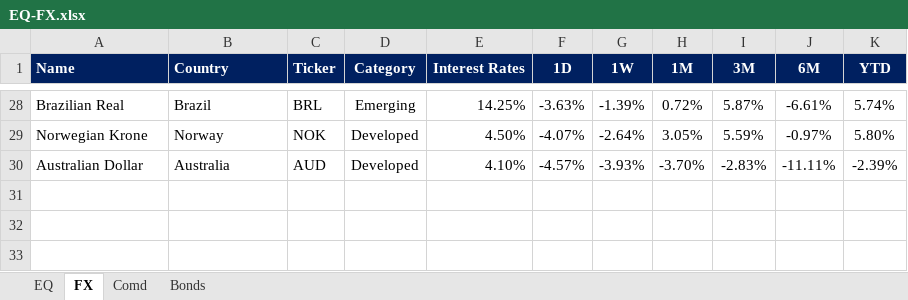
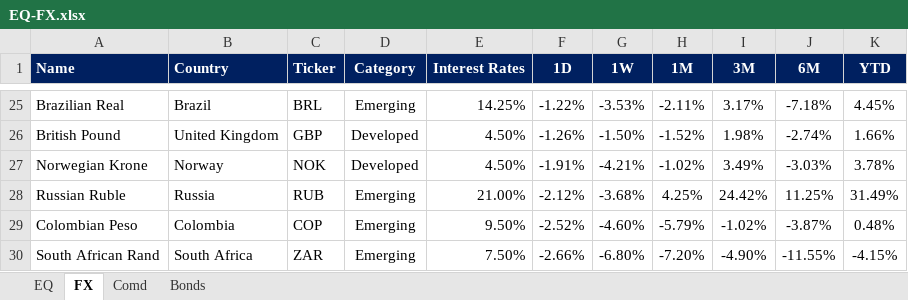
Before and after one commit to firstglobal123/fg-app, an Excel workbook: EQ-FX.xlsx, sheet FX, drawn as a sheet; only a part is shown, gaps mark what is left out; values as stored, in another font and other column widths than the file's, no borders; conditional formats not drawn; removed rows and columns are numbered as before the commit, all else as after; the diff covers the shown part only; the diff names each change by its address in the sheet, - before the commit and + after, or states it on an @@ line.

```diff
--- a/EQ-FX.xlsx (sheet FX)
+++ b/EQ-FX.xlsx (sheet FX)
-F25 (1D): -3.63%
+F25 (1D): -1.22%
-G25 (1W): -1.39%
+G25 (1W): -3.53%
-H25 (1M): 0.72%
+H25 (1M): -2.11%
-I25 (3M): 5.87%
+I25 (3M): 3.17%
-J25 (6M): -6.61%
+J25 (6M): -7.18%
-K25 (YTD): 5.74%
+K25 (YTD): 4.45%
+row 26: British Pound | United Kingdom | GBP | Developed | 4.50% | -1.26% | -1.50% | -1.52% | 1.98% | -2.74% | 1.66%
-F27 (1D): -4.07%
+F27 (1D): -1.91%
-G27 (1W): -2.64%
+G27 (1W): -4.21%
-H27 (1M): 3.05%
+H27 (1M): -1.02%
-I27 (3M): 5.59%
+I27 (3M): 3.49%
-J27 (6M): -0.97%
+J27 (6M): -3.03%
-K27 (YTD): 5.80%
+K27 (YTD): 3.78%
-row 30: Australian Dollar | Australia | AUD | Developed | 4.10% | -4.57% | -3.93% | -3.70% | -2.83% | -11.11% | -2.39%
+row 28: Russian Ruble | Russia | RUB | Emerging | 21.00% | -2.12% | -3.68% | 4.25% | 24.42% | 11.25% | 31.49%
+row 29: Colombian Peso | Colombia | COP | Emerging | 9.50% | -2.52% | -4.60% | -5.79% | -1.02% | -3.87% | 0.48%
+row 30: South African Rand | South Africa | ZAR | Emerging | 7.50% | -2.66% | -6.80% | -7.20% | -4.90% | -11.55% | -4.15%
```
Also changed, not shown: 14 added rows, 17 removed rows and 52 edited cells elsewhere in this sheet, sheet EQ, sheet Comd, sheet Bonds, formulas that keep their value, GEQETF_N.xlsx, GFI_N.xlsx, 2 other files.
